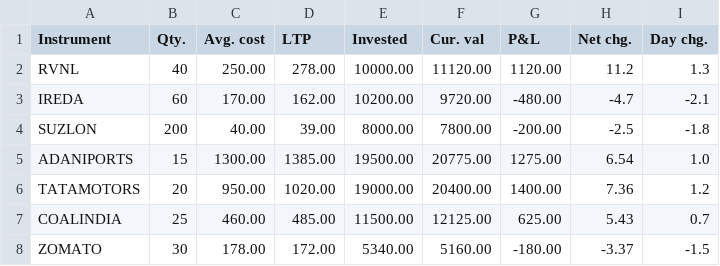
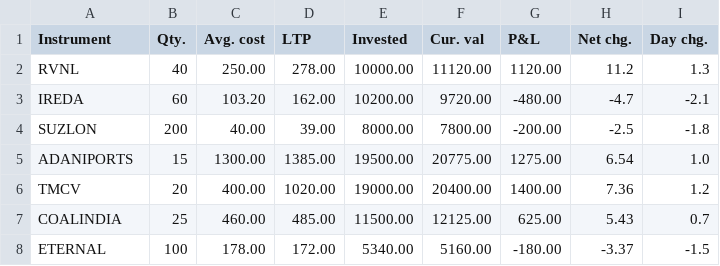
Before and after one commit to Pratt1702/DECIXN, a CSV file: test_data/expert_holdings.csv, drawn as a sheet.

```diff
--- a/test_data/expert_holdings.csv
+++ b/test_data/expert_holdings.csv
@@ -2,7 +2,7 @@
 "RVNL",40,250.00,278.00,10000.00,11120.00,1120.00,11.2,1.3,""
-"IREDA",60,170.00,162.00,10200.00,9720.00,-480.00,-4.7,-2.1,""
+"IREDA",60,103.20,162.00,10200.00,9720.00,-480.00,-4.7,-2.1,""
 "SUZLON",200,40.00,39.00,8000.00,7800.00,-200.00,-2.5,-1.8,""
 "ADANIPORTS",15,1300.00,1385.00,19500.00,20775.00,1275.00,6.54,1.0,""
-"TATAMOTORS",20,950.00,1020.00,19000.00,20400.00,1400.00,7.36,1.2,""
+"TMCV",20,400.00,1020.00,19000.00,20400.00,1400.00,7.36,1.2,""
 "COALINDIA",25,460.00,485.00,11500.00,12125.00,625.00,5.43,0.7,""
-"ZOMATO",30,178.00,172.00,5340.00,5160.00,-180.00,-3.37,-1.5,""
+"ETERNAL",100,178.00,172.00,5340.00,5160.00,-180.00,-3.37,-1.5,""
```
Also changed, not shown: test_data/early_career_holdings.csv.
